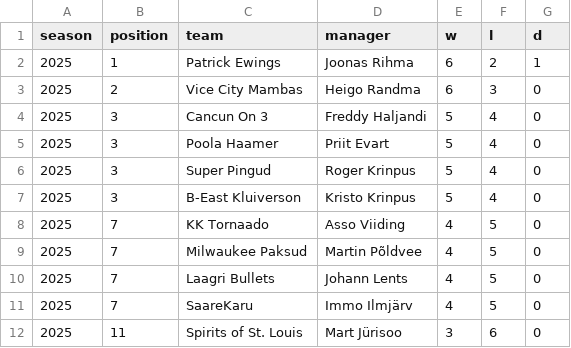
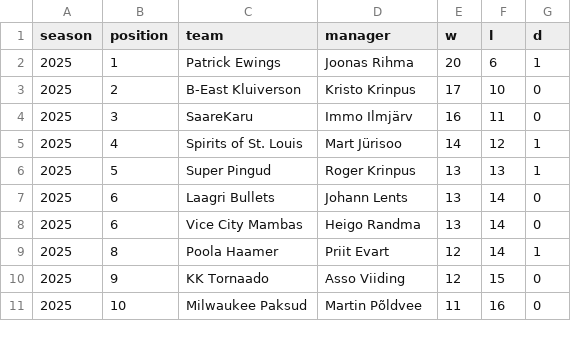
Before and after one commit to martj42/nba_fantasy, a CSV file: seasons.csv, drawn as a sheet; only a part is shown; the diff covers the shown part only.

```diff
--- a/seasons.csv
+++ b/seasons.csv
@@ -1,12 +1,11 @@
 season,position,team,manager,w,l,d
-2025,1,Patrick Ewings,Joonas Rihma,6,2,1
-2025,2,Vice City Mambas,Heigo Randma,6,3,0
-2025,3,Cancun On 3,Freddy Haljandi,5,4,0
-2025,3,Poola Haamer,Priit Evart,5,4,0
-2025,3,Super Pingud,Roger Krinpus,5,4,0
-2025,3,B-East Kluiverson,Kristo Krinpus,5,4,0
-2025,7,KK Tornaado,Asso Viiding,4,5,0
-2025,7,Milwaukee Paksud,Martin Põldvee,4,5,0
-2025,7,Laagri Bullets,Johann Lents,4,5,0
-2025,7,SaareKaru,Immo Ilmjärv,4,5,0
-2025,11,Spirits of St. Louis,Mart Jürisoo,3,6,0
+2025,1,Patrick Ewings,Joonas Rihma,20,6,1
+2025,2,B-East Kluiverson,Kristo Krinpus,17,10,0
+2025,3,SaareKaru,Immo Ilmjärv,16,11,0
+2025,4,Spirits of St. Louis,Mart Jürisoo,14,12,1
+2025,5,Super Pingud,Roger Krinpus,13,13,1
+2025,6,Laagri Bullets,Johann Lents,13,14,0
+2025,6,Vice City Mambas,Heigo Randma,13,14,0
+2025,8,Poola Haamer,Priit Evart,12,14,1
+2025,9,KK Tornaado,Asso Viiding,12,15,0
+2025,10,Milwaukee Paksud,Martin Põldvee,11,16,0
```
Also changed, not shown: 1 added row and 4 edited cells elsewhere in this file, drafts.csv, 3 other files.
